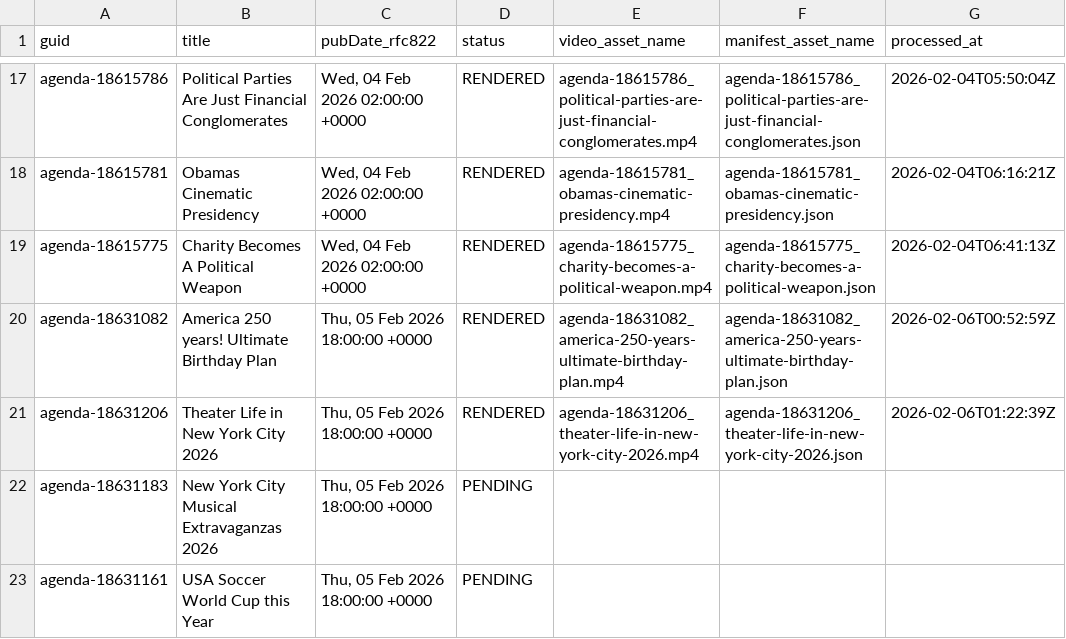
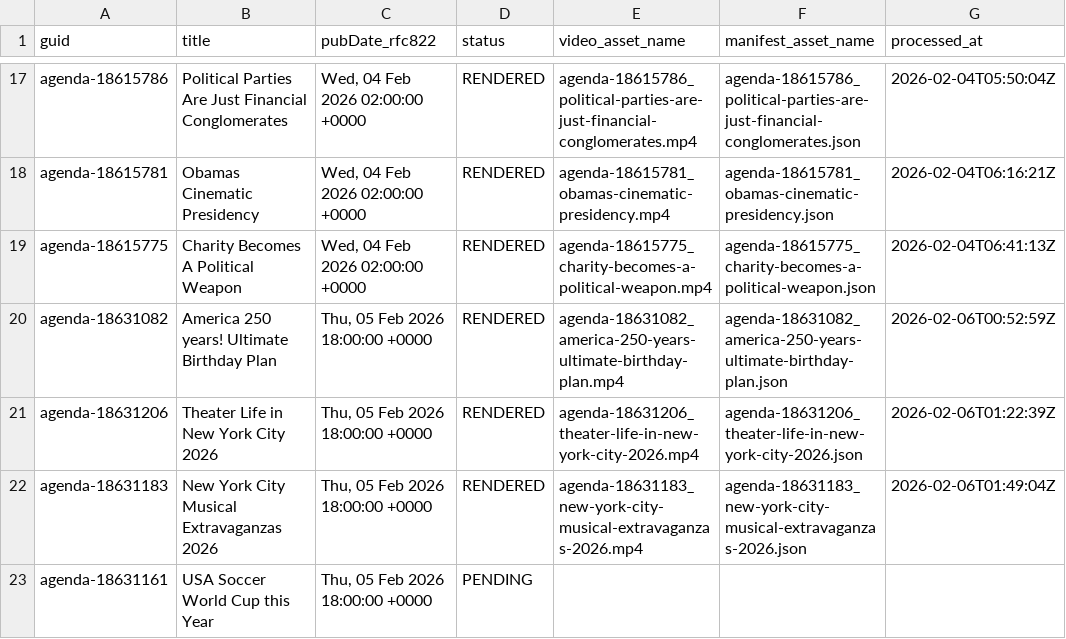
Before and after one commit to agenda-podcast/podcast-archive, a CSV file: data/video-data/status.csv, drawn as a sheet; only a part is shown, gaps mark what is left out; the diff names each change by its address in the sheet, - before the commit and + after, or states it on an @@ line.

```diff
--- a/data/video-data/status.csv
+++ b/data/video-data/status.csv
-D22 (status): PENDING
+D22 (status): RENDERED
-E22 (video_asset_name): (empty)
+E22 (video_asset_name): agenda-18631183_new-york-city-musical-extravaganzas-2026.mp4
-F22 (manifest_asset_name): (empty)
+F22 (manifest_asset_name): agenda-18631183_new-york-city-musical-extravaganzas-2026.json
-G22 (processed_at): (empty)
+G22 (processed_at): 2026-02-06T01:49:04Z
```
Also changed, not shown: 2 other files.
